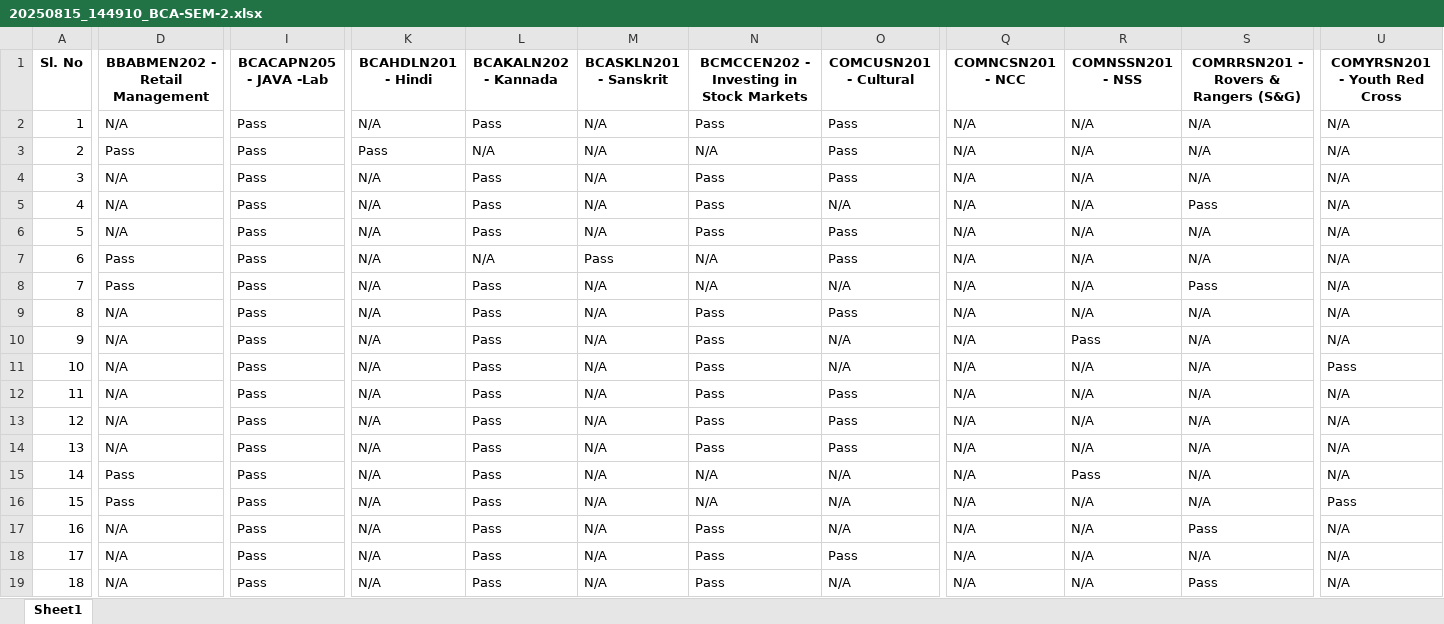
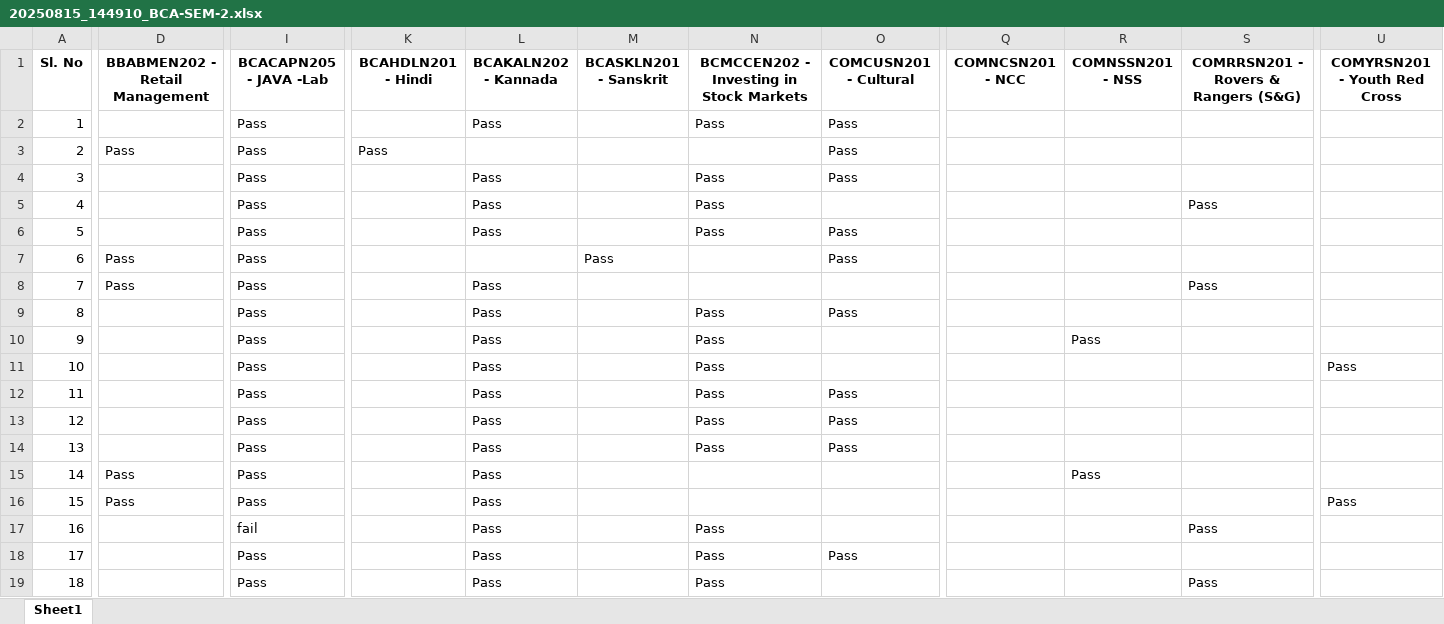
Before and after one commit to Chethan77667/Result_BBHC, an Excel workbook: uploaded_files/20250815_144910_BCA-SEM-2.xlsx, sheet Sheet1, drawn as a sheet; only a part is shown, gaps mark what is left out; values as stored, in another font and other column widths than the file's, no borders; the diff covers the shown part only; the diff names each change by its address in the sheet, - before the commit and + after, or states it on an @@ line.

Commit message:
Initial commit: Result Analysis app

```diff
--- a/uploaded_files/20250815_144910_BCA-SEM-2.xlsx (sheet Sheet1)
+++ b/uploaded_files/20250815_144910_BCA-SEM-2.xlsx (sheet Sheet1)
-D2 (BBABMEN202 - Retail Management): N/A
+D2 (BBABMEN202 - Retail Management): (empty)
-K2 (BCAHDLN201 - Hindi): N/A
+K2 (BCAHDLN201 - Hindi): (empty)
-M2:M6 (BCASKLN201 - Sanskrit): N/A
+M2:M6 (BCASKLN201 - Sanskrit): (empty)
-Q2:Q19 (COMNCSN201 - NCC): N/A
+Q2:Q19 (COMNCSN201 - NCC): (empty)
-R2:R9 (COMNSSN201 - NSS): N/A
+R2:R9 (COMNSSN201 - NSS): (empty)
-S2:S4: N/A
+S2:S4: (empty)
-U2:U10 (COMYRSN201 - Youth Red Cross): N/A
+U2:U10 (COMYRSN201 - Youth Red Cross): (empty)
-L3 (BCAKALN202 - Kannada): N/A
+L3 (BCAKALN202 - Kannada): (empty)
-N3: N/A
+N3: (empty)
-D4:D6 (BBABMEN202 - Retail Management): N/A
+D4:D6 (BBABMEN202 - Retail Management): (empty)
-K4:K19 (BCAHDLN201 - Hindi): N/A
+K4:K19 (BCAHDLN201 - Hindi): (empty)
-O5 (COMCUSN201 - Cultural): N/A
+O5 (COMCUSN201 - Cultural): (empty)
-S6:S7: N/A
+S6:S7: (empty)
-L7 (BCAKALN202 - Kannada): N/A
+L7 (BCAKALN202 - Kannada): (empty)
-N7:N8: N/A
+N7:N8: (empty)
-M8:M19 (BCASKLN201 - Sanskrit): N/A
+M8:M19 (BCASKLN201 - Sanskrit): (empty)
-O8 (COMCUSN201 - Cultural): N/A
+O8 (COMCUSN201 - Cultural): (empty)
-D9:D14 (BBABMEN202 - Retail Management): N/A
+D9:D14 (BBABMEN202 - Retail Management): (empty)
-S9:S16: N/A
+S9:S16: (empty)
-O10:O11 (COMCUSN201 - Cultural): N/A
+O10:O11 (COMCUSN201 - Cultural): (empty)
-R11:R14 (COMNSSN201 - NSS): N/A
+R11:R14 (COMNSSN201 - NSS): (empty)
-U12:U15 (COMYRSN201 - Youth Red Cross): N/A
+U12:U15 (COMYRSN201 - Youth Red Cross): (empty)
-N15:N16: N/A
+N15:N16: (empty)
-O15:O17 (COMCUSN201 - Cultural): N/A
+O15:O17 (COMCUSN201 - Cultural): (empty)
-R16:R19 (COMNSSN201 - NSS): N/A
+R16:R19 (COMNSSN201 - NSS): (empty)
-D17:D19 (BBABMEN202 - Retail Management): N/A
+D17:D19 (BBABMEN202 - Retail Management): (empty)
-I17 (BCACAPN205 - JAVA -Lab): Pass
+I17 (BCACAPN205 - JAVA -Lab): fail
-U17:U19 (COMYRSN201 - Youth Red Cross): N/A
+U17:U19 (COMYRSN201 - Youth Red Cross): (empty)
-S18: N/A
+S18: (empty)
-O19 (COMCUSN201 - Cultural): N/A
+O19 (COMCUSN201 - Cultural): (empty)
```
Also changed, not shown: 922 edited cells elsewhere in this sheet, 9 other files.
